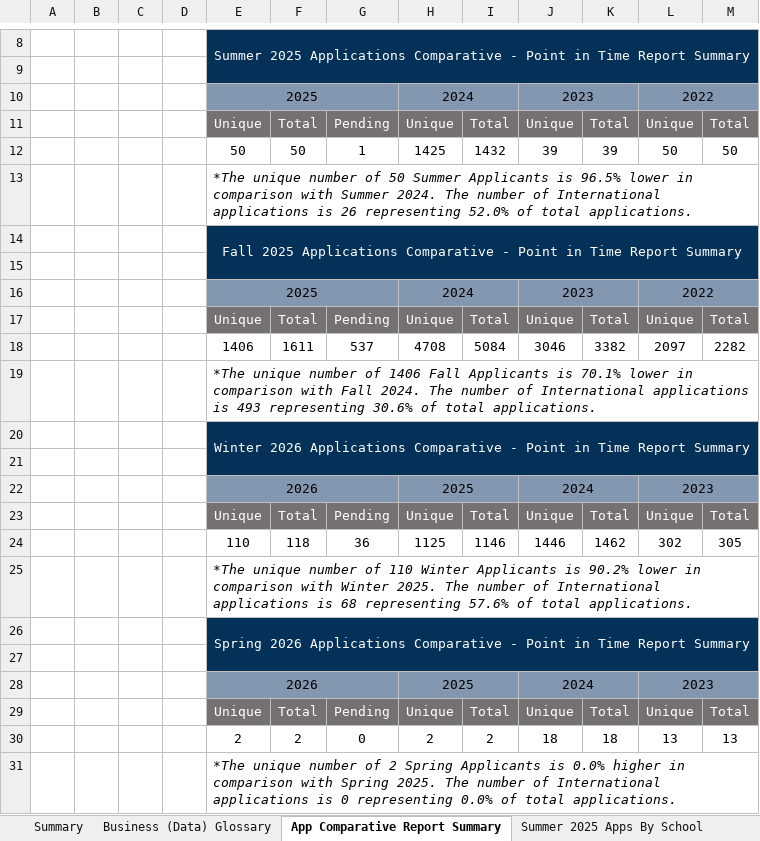
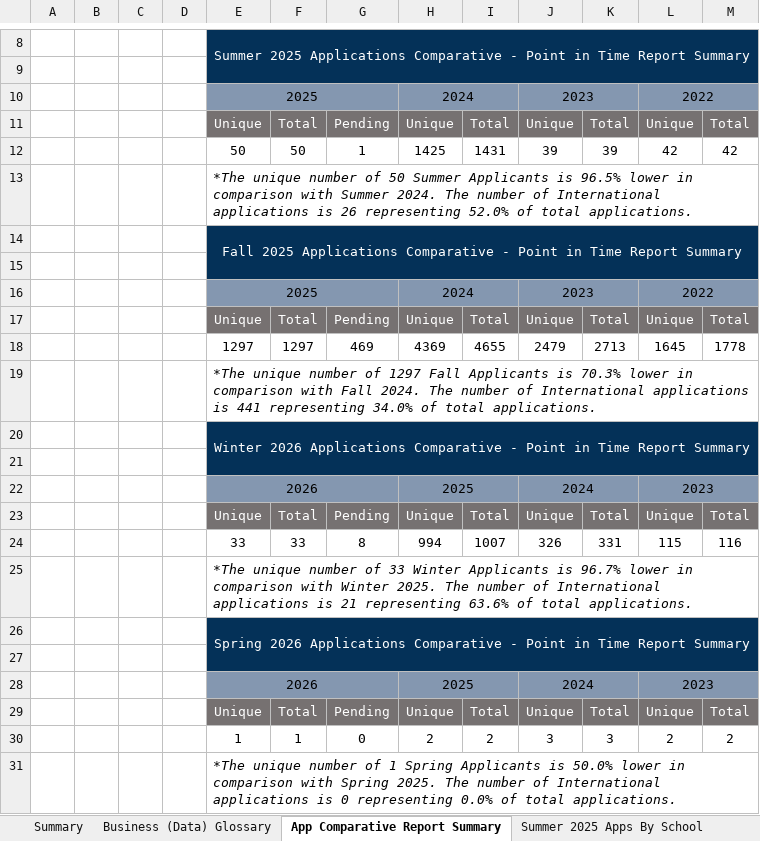
Before and after one commit to guochuanyong/KPI-Automation-Final-Products, an Excel workbook: Output Files/KC 2025-26 Applications KPI as of June 02, 2025.xlsx, sheet App Comparative Report Summary, drawn as a sheet; only a part is shown, gaps mark what is left out; values as stored, in another font and other column widths than the file's, no borders; removed rows and columns are numbered as before the commit, all else as after; the diff names each change by its address in the sheet, - before the commit and + after, or states it on an @@ line.

```diff
--- a/Output Files/KC 2025-26 Applications KPI as of June 02, 2025.xlsx (sheet App Comparative Report Summary)
+++ b/Output Files/KC 2025-26 Applications KPI as of June 02, 2025.xlsx (sheet App Comparative Report Summary)
-I12: 1432
+I12: 1431
-L12: 50
+L12: 42
-M12: 50
+M12: 42
-row 18:  |  |  |  | 1406 | 1611 | 537 | 4708 | 5084 | 3046 | 3382 | 2097 | 2282
+row 18:  |  |  |  | 1297 | 1297 | 469 | 4369 | 4655 | 2479 | 2713 | 1645 | 1778
-E19: …number of 1406 Fall Applicants is 70.1% lower in comparison with Fall 2024. The number of International applications is 493 representing 30.6% of total…
+E19: …number of 1297 Fall Applicants is 70.3% lower in comparison with Fall 2024. The number of International applications is 441 representing 34.0% of total…
-row 24:  |  |  |  | 110 | 118 | 36 | 1125 | 1146 | 1446 | 1462 | 302 | 305
+row 24:  |  |  |  | 33 | 33 | 8 | 994 | 1007 | 326 | 331 | 115 | 116
-E25: …number of 110 Winter Applicants is 90.2% lower in comparison with Winter 2025. The number of International applications is 68 representing 57.6% of total…
+E25: …number of 33 Winter Applicants is 96.7% lower in comparison with Winter 2025. The number of International applications is 21 representing 63.6% of total…
-row 30:  |  |  |  | 2 | 2 | 0 | 2 | 2 | 18 | 18 | 13 | 13
+row 30:  |  |  |  | 1 | 1 | 0 | 2 | 2 | 3 | 3 | 2 | 2
-E31: …number of 2 Spring Applicants is 0.0% higher in comparison…
+E31: …number of 1 Spring Applicants is 50.0% lower in comparison…
```
Also changed, not shown: sheet Fall 2025 Apps By School, sheet Winter 2026 Apps By School, sheet Summer 2025 Apps By School, sheet Spring 2026 Apps By School, hidden cells, 8 other files.
